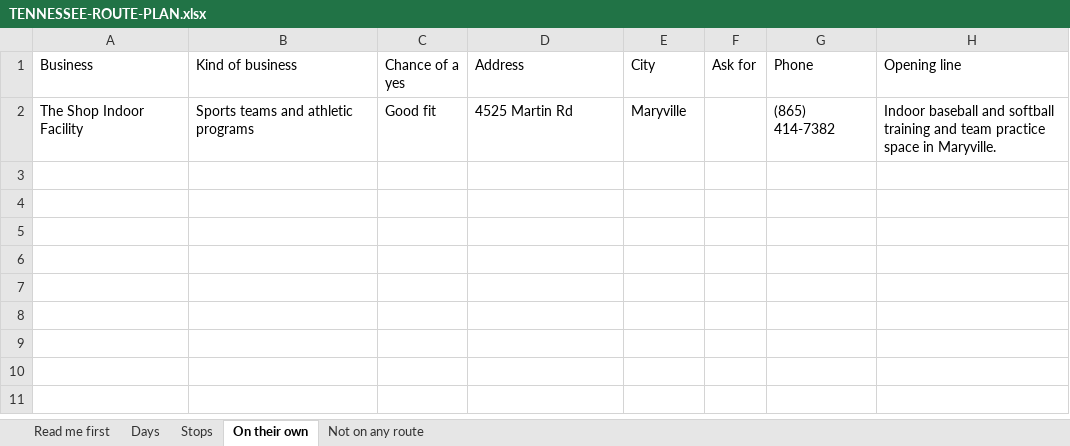
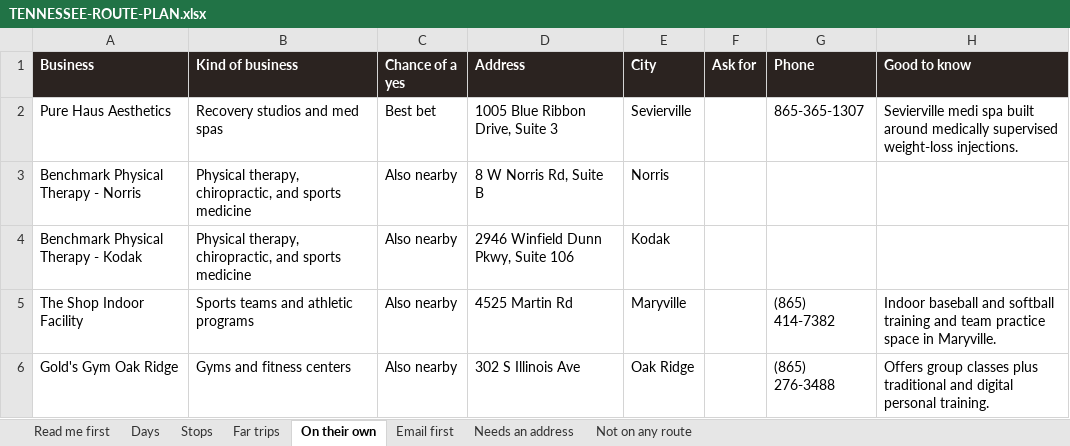
Before and after one commit to matthewbailie/purebaric-newsite, an Excel workbook: _internal/research/knoxville-tennessee/TENNESSEE-ROUTE-PLAN.xlsx, sheet On their own, drawn as a sheet; values as stored, in another font and other column widths than the file's, no borders; addresses are those after the commit; the diff names each change by its address in the sheet, - before the commit and + after, or states it on an @@ line.

```diff
--- a/_internal/research/knoxville-tennessee/TENNESSEE-ROUTE-PLAN.xlsx (sheet On their own)
+++ b/_internal/research/knoxville-tennessee/TENNESSEE-ROUTE-PLAN.xlsx (sheet On their own)
+sheet tab: Far trips
+sheet tab: Email first
+sheet tab: Needs an address
@@ A1:H1 fill: none → #2B2320, bold: off → on, text colour: black → #FFFFFF @@
-H1: Opening line
+H1: Good to know
+row 2: Pure Haus Aesthetics | Recovery studios and med spas | Best bet | 1005 Blue Ribbon Drive, Suite 3 | Sevierville |  | 865-365-1307 | Sevierville medi spa built around medically supervised weight-loss injections.
+row 3: Benchmark Physical Therapy - Norris | Physical therapy, chiropractic, and sports medicine | Also nearby | 8 W Norris Rd, Suite B | Norris
+row 4: Benchmark Physical Therapy - Kodak | Physical therapy, chiropractic, and sports medicine | Also nearby | 2946 Winfield Dunn Pkwy, Suite 106 | Kodak
-C5 (Chance of a yes): Good fit
+C5 (Chance of a yes): Also nearby
+row 6: Gold's Gym Oak Ridge | Gyms and fitness centers | Also nearby | 302 S Illinois Ave | Oak Ridge |  | (865) 276-3488 | Offers group classes plus traditional and digital personal training.
```
Also changed, not shown: sheet Stops, sheet Days, sheet Not on any route, sheet Read me first, _internal/outreach/UTAH-ROUTE-PLAN.xlsx, 13 other files.
